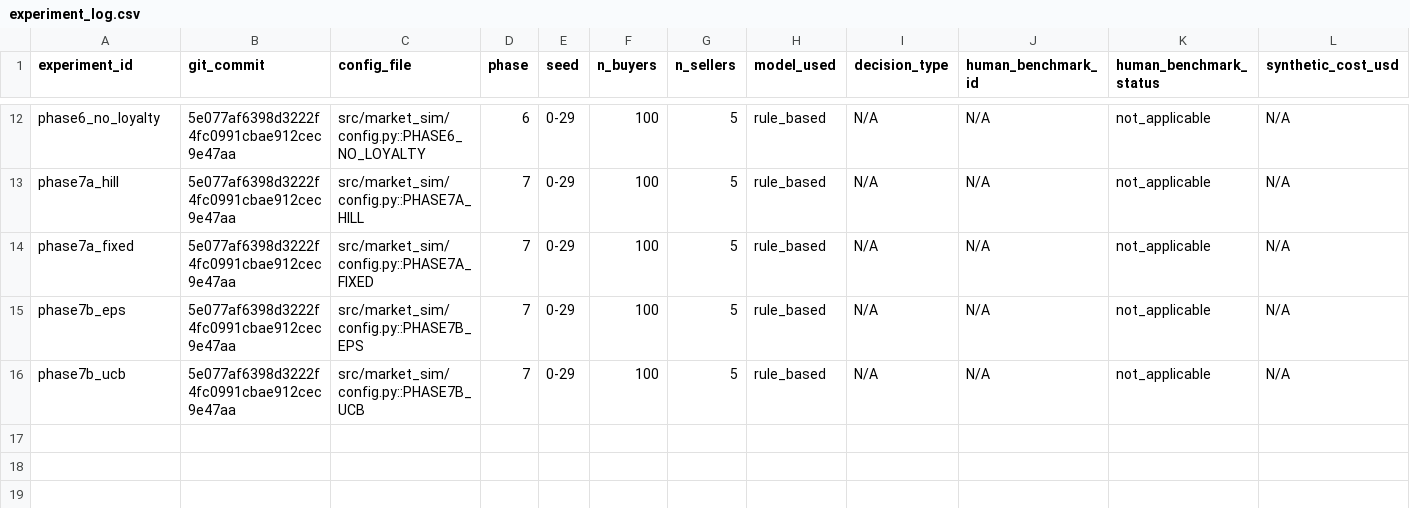
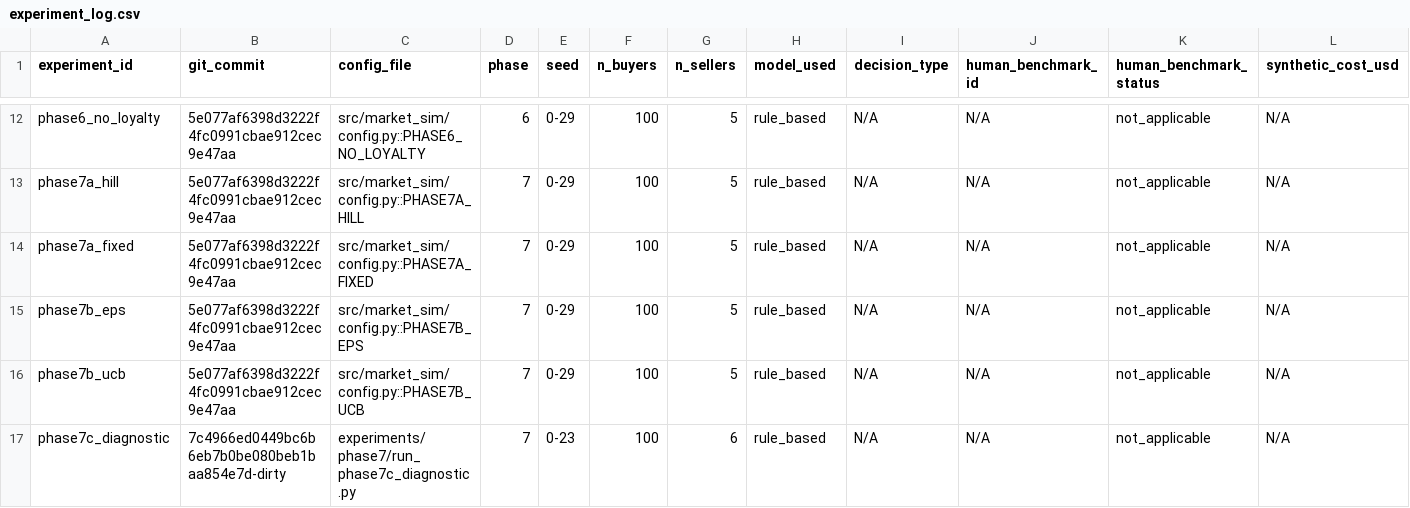
Before and after one commit to heatherluu99/learned-market, a CSV file: experiment_log.csv, drawn as a sheet; only a part is shown, gaps mark what is left out; rows hold the shown columns only; the diff names each change by its address in the sheet, - before the commit and + after, or states it on an @@ line.

Commit message:
Phase 7c diagnostic results

```diff
--- a/experiment_log.csv
+++ b/experiment_log.csv
+row 17: phase7c_diagnostic | 7c4966ed0449bc6b6eb7b0be080beb1baa854e7d-dirty | experiments/phase7/run_phase7c_diagnostic.py | 7 | 0-23 | 100 | 6 | rule_based | N/A | N/A | not_applicable | N/A
```
Also changed, not shown: 1 other file.
